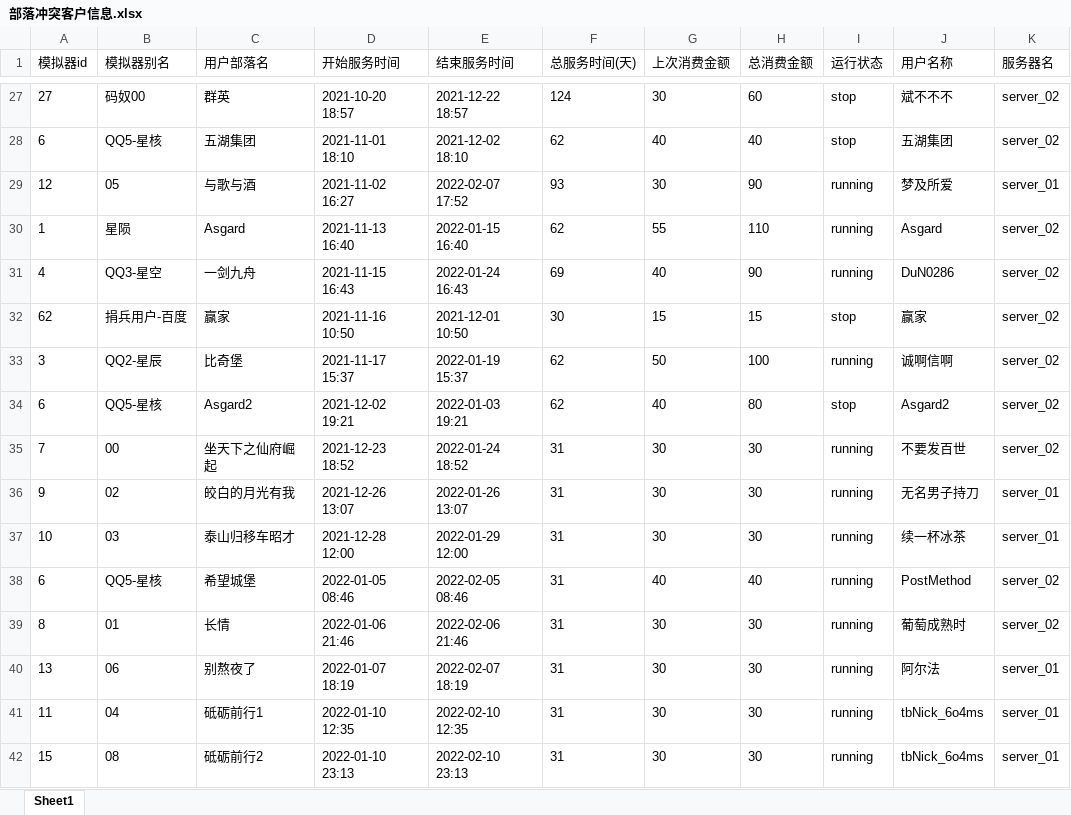
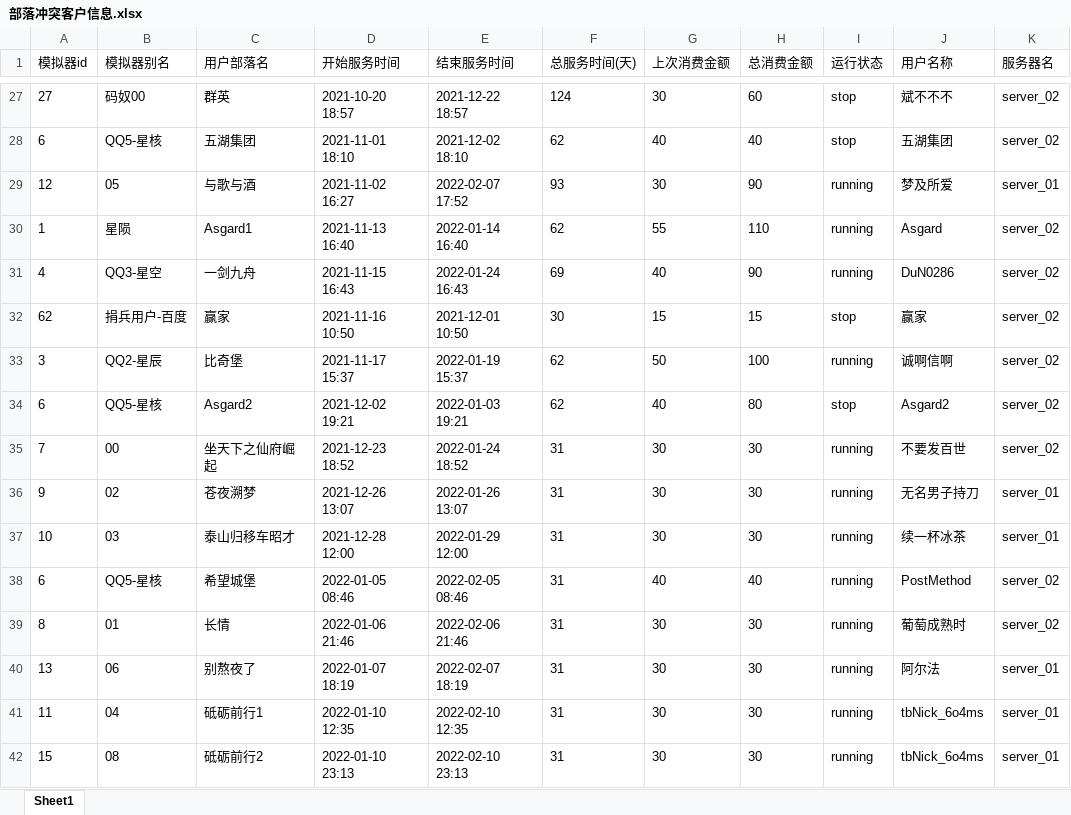
Before and after one commit to liuxingmoon/tool, an Excel workbook: 部落冲突客户信息.xlsx, sheet Sheet1, drawn as a sheet; only a part is shown, gaps mark what is left out; values as stored, in another font and other column widths than the file's, no borders; the diff names each change by its address in the sheet, - before the commit and + after, or states it on an @@ line.

```diff
--- a/部落冲突客户信息.xlsx (sheet Sheet1)
+++ b/部落冲突客户信息.xlsx (sheet Sheet1)
-C30 (用户部落名): Asgard
+C30 (用户部落名): Asgard1
-E30 (结束服务时间): 2022-01-15 16:40
+E30 (结束服务时间): 2022-01-14 16:40
-C36 (用户部落名): 皎白的月光有我
+C36 (用户部落名): 苍夜溯梦
```
Also changed, not shown: 2 other files.
